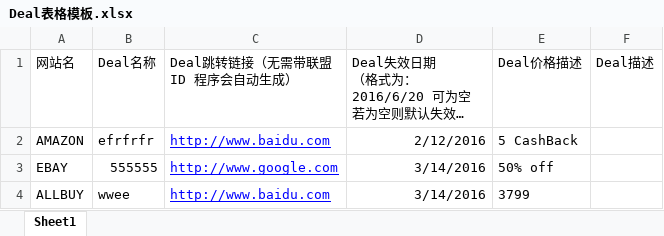
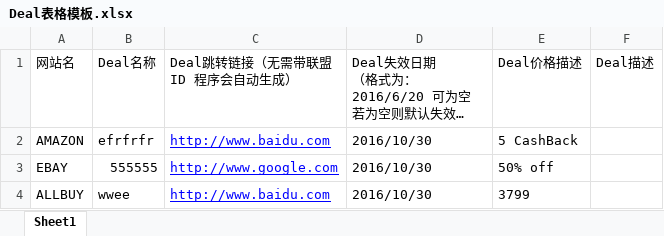
Before and after one commit to hakeyHL/hasoffer, an Excel workbook: hasoffer.admin/src/main/webapp/download/Deal表格模板.xlsx, sheet Sheet1, drawn as a sheet; long unchanged cells end in …; values as stored, in another font and other column widths than the file's, no borders; the diff names each change by its address in the sheet, - before the commit and + after, or states it on an @@ line.

```diff
--- a/hasoffer.admin/src/main/webapp/download/Deal表格模板.xlsx (sheet Sheet1)
+++ b/hasoffer.admin/src/main/webapp/download/Deal表格模板.xlsx (sheet Sheet1)
-D2: 2/12/2016
+D2: 2016/10/30
-D3:D4: 3/14/2016
+D3:D4: 2016/10/30
```
Also changed, not shown: 11 other files.
